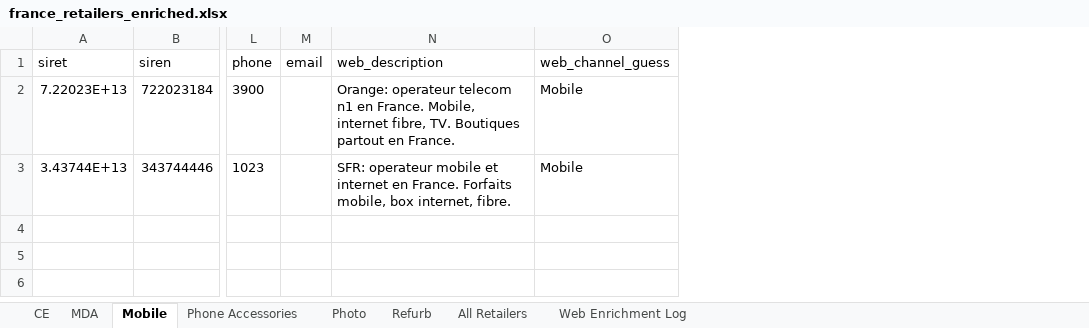
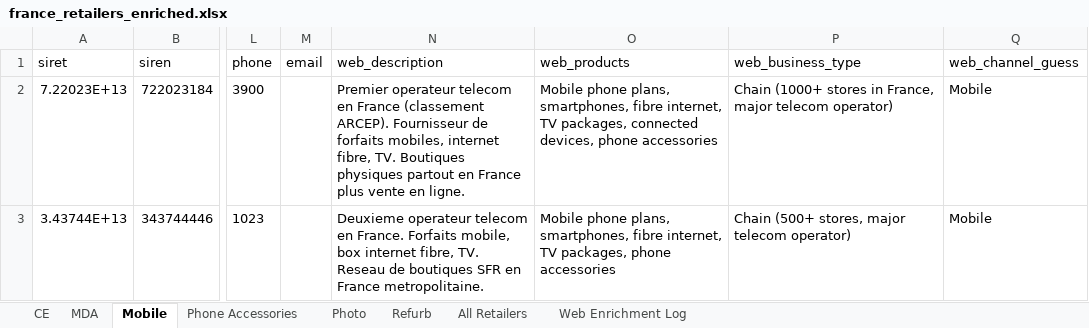
Before and after one commit to kristina-hanxhara9/France-new-approach, an Excel workbook: france_retailers_enriched.xlsx, sheet Mobile, drawn as a sheet; only a part is shown, gaps mark what is left out; values as stored, in another font and other column widths than the file's, no borders; the diff names each change by its address in the sheet, - before the commit and + after, or states it on an @@ line.

```diff
--- a/france_retailers_enriched.xlsx (sheet Mobile)
+++ b/france_retailers_enriched.xlsx (sheet Mobile)
+column O (web_products), rows 2-3: Mobile phone plans, smartphones, fibre internet, TV packages, connected devices, phone accessories | Mobile phone plans, smartphones, fibre internet, TV packages, phone accessories
+column P (web_business_type), rows 2-3: Chain (1000+ stores in France, major telecom operator) | Chain (500+ stores, major telecom operator)
-N2 (web_description): Orange: operateur telecom n1 en France. Mobile, internet fibre, TV. Boutiques partout en France.
+N2 (web_description): Premier operateur telecom en France (classement ARCEP). Fournisseur de forfaits mobiles, internet fibre, TV. Boutiques physiques partout en France plus vente en ligne.
-N3 (web_description): SFR: operateur mobile et internet en France. Forfaits mobile, box internet, fibre.
+N3 (web_description): Deuxieme operateur telecom en France. Forfaits mobile, box internet fibre, TV. Reseau de boutiques SFR en France metropolitaine.
```
Also changed, not shown: sheet Web Enrichment Log, sheet All Retailers, sheet CE, sheet MDA, sheet Photo, sheet Refurb, 1 more sheet, 2 other files.
